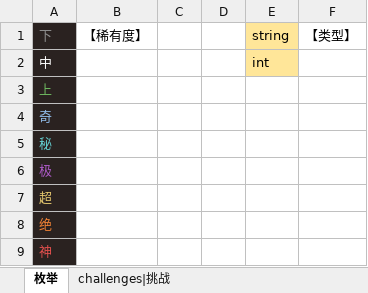
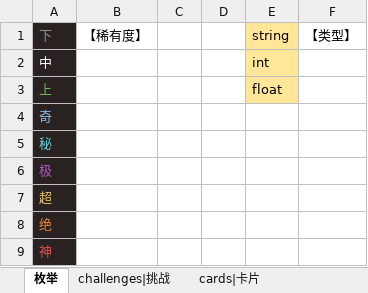
Before and after one commit to dxwb/godot-ikun, an Excel workbook: data_source/data_table.xlsx, sheet 枚举, drawn as a sheet; values as stored, in another font and other column widths than the file's, no borders; the diff names each change by its address in the sheet, - before the commit and + after, or states it on an @@ line.

```diff
--- a/data_source/data_table.xlsx (sheet 枚举)
+++ b/data_source/data_table.xlsx (sheet 枚举)
+sheet tab: cards|卡片
-E3: (empty)
+E3: float
-E3 fill: none
+E3 fill: #FFE699
```
Also changed, not shown: 13 other files.
